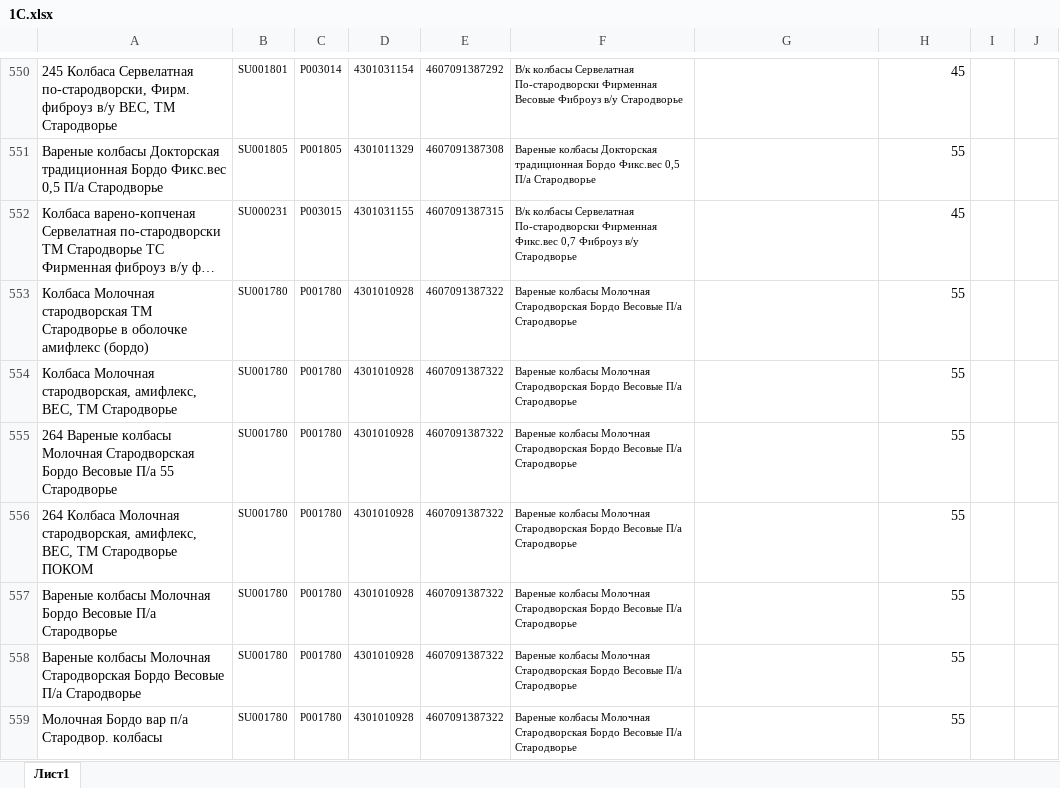
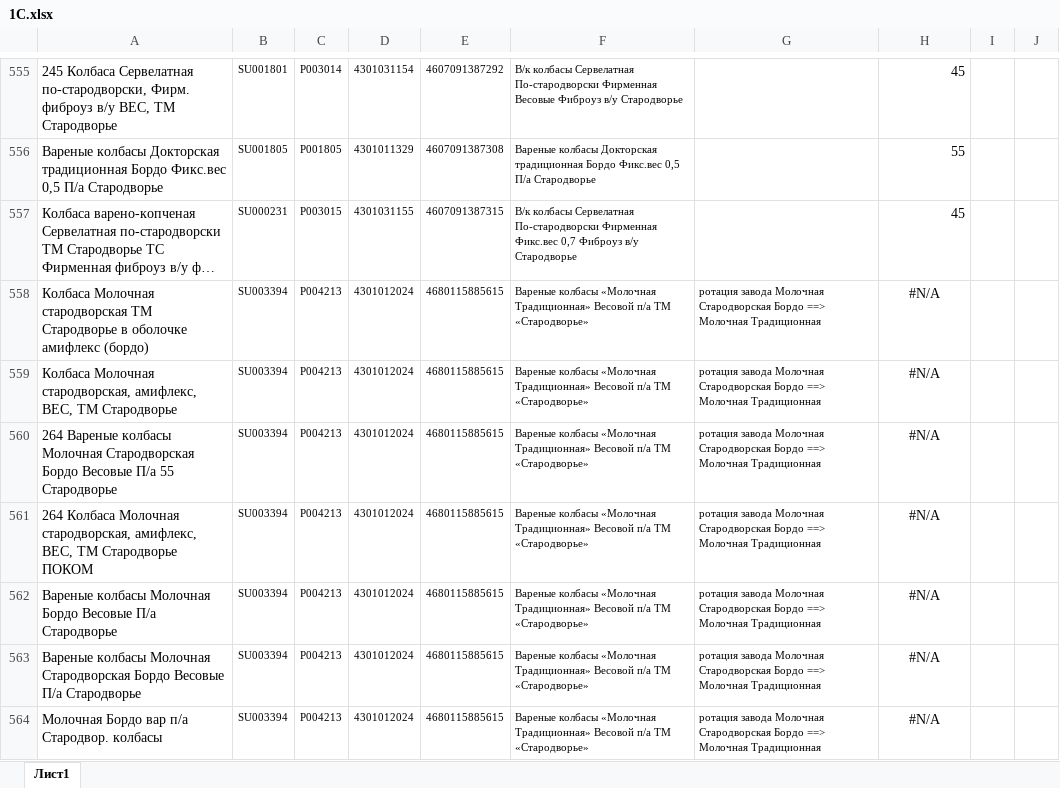
Before and after one commit to Fejanin/pokom_ki, an Excel workbook: moduls/1С.xlsx, sheet Лист1, drawn as a sheet; only a part is shown, gaps mark what is left out; long unchanged cells end in …; values as stored, in another font and other column widths than the file's, no borders; addresses are those after the commit; the diff covers the shown part only; the diff names each change by its address in the sheet, - before the commit and + after, or states it on an @@ line.

```diff
--- a/moduls/1С.xlsx (sheet Лист1)
+++ b/moduls/1С.xlsx (sheet Лист1)
-B558:B564: SU001780
+B558:B564: SU003394
-C558:C564: P001780
+C558:C564: P004213
-D558:D564: 4301010928
+D558:D564: 4301012024
-E558:E564: 4607091387322
+E558:E564: 4680115885615
-F558:F564: Вареные колбасы Молочная Стародворская Бордо Весовые П/а Стародворье
+F558:F564: Вареные колбасы «Молочная Традиционная» Весовой п/а ТМ «Стародворье»
-G558:G564: (empty)
+G558:G564: ротация завода Молочная Стародворская Бордо ==> Молочная Традиционная
-H558:H564: 55
+H558:H564: #N/A
-H558:H564 alignment: right
+H558:H564 alignment: center
```
Also changed, not shown: 8 added rows, 527 edited cells and cell formats elsewhere in this sheet, formulas that keep their value, 13 other files.
